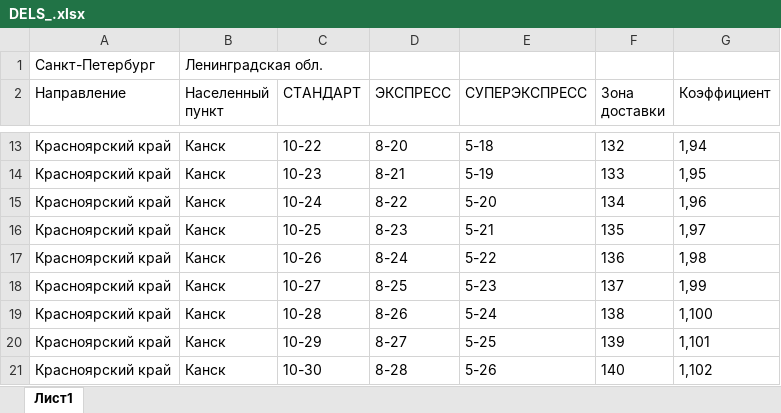
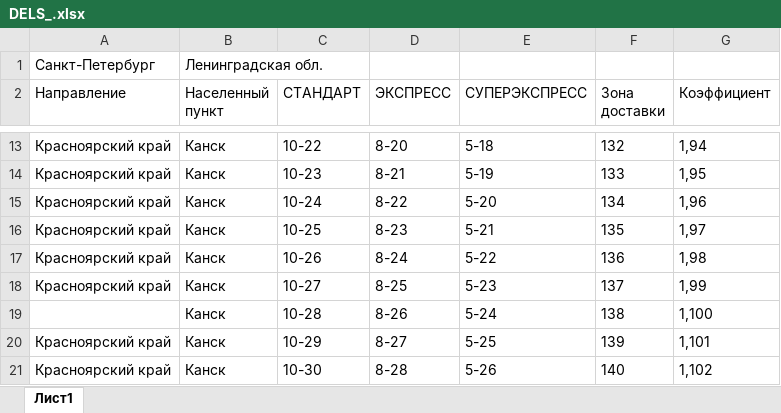
Before and after one commit to AstonMartin-one-77/calculator, an Excel workbook: excelReader/cities/DELS_.xlsx, sheet Лист1, drawn as a sheet; only a part is shown, gaps mark what is left out; values as stored, in another font and other column widths than the file's, no borders; the diff names each change by its address in the sheet, - before the commit and + after, or states it on an @@ line.

```diff
--- a/excelReader/cities/DELS_.xlsx (sheet Лист1)
+++ b/excelReader/cities/DELS_.xlsx (sheet Лист1)
-A19 (Направление): Красноярский край
+A19 (Направление): (empty)
```
Also changed, not shown: 2 other files.
